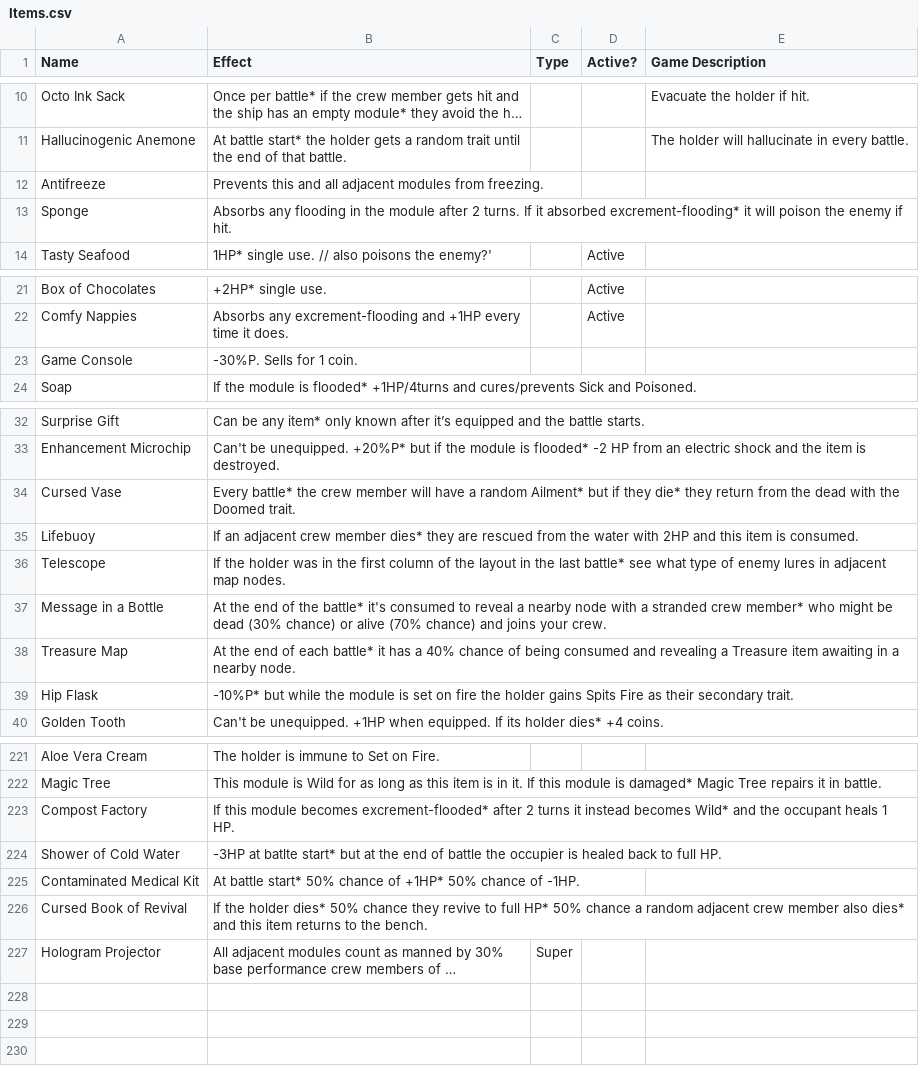
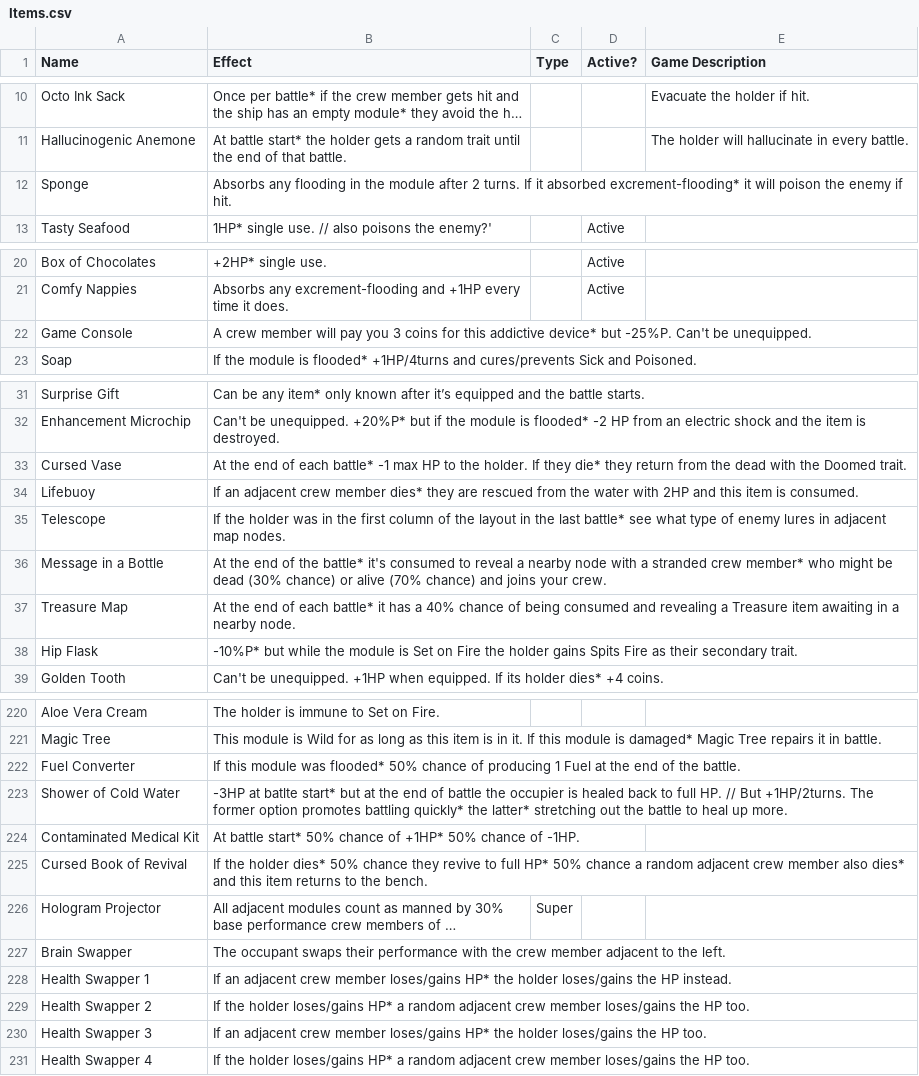
Before and after one commit to Loosyfer/AmmoniteUltraMegaDef, a CSV file: Assets/Resources/Excel/Items.csv, drawn as a sheet; only a part is shown, gaps mark what is left out; long unchanged cells end in …; removed rows and columns are numbered as before the commit, all else as after; the diff covers the shown part only; the diff names each change by its address in the sheet, - before the commit and + after, or states it on an @@ line.

```diff
--- a/Assets/Resources/Excel/Items.csv
+++ b/Assets/Resources/Excel/Items.csv
-row 12: Antifreeze | Prevents this and all adjacent modules from freezing.
-B22 (Effect): -30%P. Sells for 1 coin.
+B22 (Effect): A crew member will pay you 3 coins for this addictive device* but -25%P. Can't be unequipped.
-B33 (Effect): Every battle* the crew member will have a random Ailment* but if they die*…
+B33 (Effect): At the end of each battle* -1 max HP to the holder. If they die*…
-B38 (Effect): …module is set on fire the holder…
+B38 (Effect): …module is Set on Fire the holder…
-row 223: Compost Factory | If this module becomes excrement-flooded* after 2 turns it instead becomes Wild* and the occupant heals 1 HP.
+row 222: Fuel Converter | If this module was flooded* 50% chance of producing 1 Fuel at the end of the battle.
-B223 (Effect): …full HP.
+B223 (Effect): …full HP. // But +1HP/2turns. The former option promotes battling quickly* the latter* stretching out the battle to heal up more.
+row 227: Brain Swapper | The occupant swaps their performance with the crew member adjacent to the left.
+row 228: Health Swapper 1 | If an adjacent crew member loses/gains HP* the holder loses/gains the HP instead.
+row 229: Health Swapper 2 | If the holder loses/gains HP* a random adjacent crew member loses/gains the HP too.
+row 230: Health Swapper 3 | If an adjacent crew member loses/gains HP* the holder loses/gains the HP too.
+row 231: Health Swapper 4 | If the holder loses/gains HP* a random adjacent crew member loses/gains the HP too.
```
Also changed, not shown: 8 edited cells elsewhere in this file, 9 other files.
